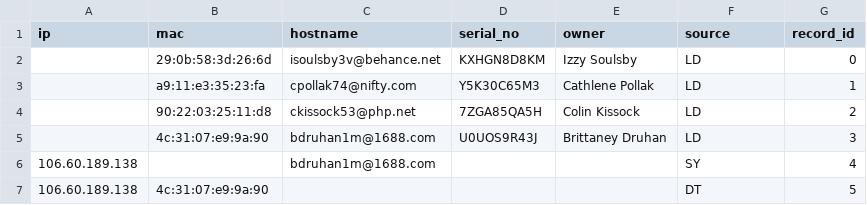
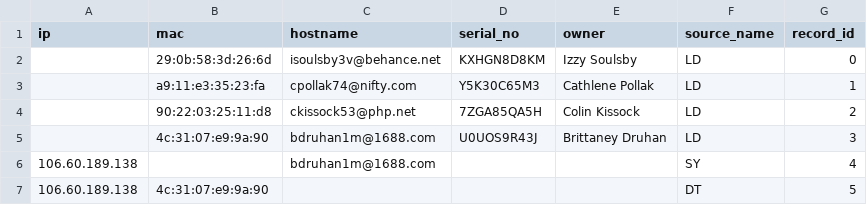
Before and after one commit to hendrikfrentrup/entityresolver, a CSV file: data/Tiny_Test_Data.csv, drawn as a sheet.

Commit message:
change 'source' to 'source_name'

```diff
--- a/data/Tiny_Test_Data.csv
+++ b/data/Tiny_Test_Data.csv
@@ -1,2 +1,2 @@
-ip,mac,hostname,serial_no,owner,source,record_id
+ip,mac,hostname,serial_no,owner,source_name,record_id
 ,29:0b:58:3d:26:6d,isoulsby3v@behance.net,KXHGN8D8KM,Izzy Soulsby,LD,0
```
Also changed, not shown: 3 other files.
